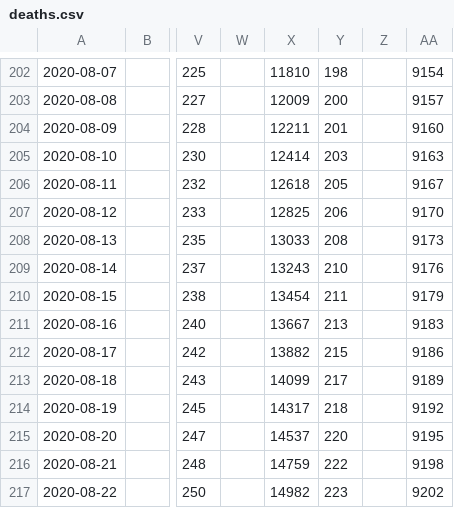
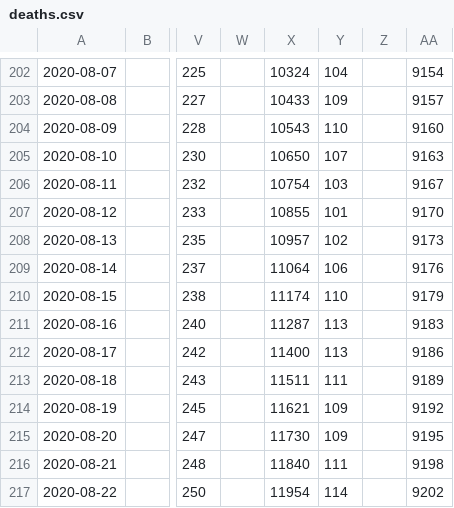
Before and after one commit to gvalenzuelarg/coronavirus, a CSV file: output/deaths.csv, drawn as a sheet; only a part is shown, gaps mark what is left out; the diff covers the shown part only; the diff names each change by its address in the sheet, - before the commit and + after, or states it on an @@ line.

```diff
--- a/output/deaths.csv
+++ b/output/deaths.csv
-X202: 11810
+X202: 10324
-Y202: 198
+Y202: 104
-X203: 12009
+X203: 10433
-Y203: 200
+Y203: 109
-X204: 12211
+X204: 10543
-Y204: 201
+Y204: 110
-X205: 12414
+X205: 10650
-Y205: 203
+Y205: 107
-X206: 12618
+X206: 10754
-Y206: 205
+Y206: 103
-X207: 12825
+X207: 10855
-Y207: 206
+Y207: 101
-X208: 13033
+X208: 10957
-Y208: 208
+Y208: 102
-X209: 13243
+X209: 11064
-Y209: 210
+Y209: 106
-X210: 13454
+X210: 11174
-Y210: 211
+Y210: 110
-X211: 13667
+X211: 11287
-Y211: 213
+Y211: 113
-X212: 13882
+X212: 11400
-Y212: 215
+Y212: 113
-X213: 14099
+X213: 11511
-Y213: 217
+Y213: 111
-X214: 14317
+X214: 11621
-Y214: 218
+Y214: 109
-X215: 14537
+X215: 11730
-Y215: 220
+Y215: 109
-X216: 14759
+X216: 11840
-Y216: 222
+Y216: 111
-X217: 14982
+X217: 11954
-Y217: 223
+Y217: 114
```
Also changed, not shown: 38 edited cells elsewhere in this file, 4 other files.
